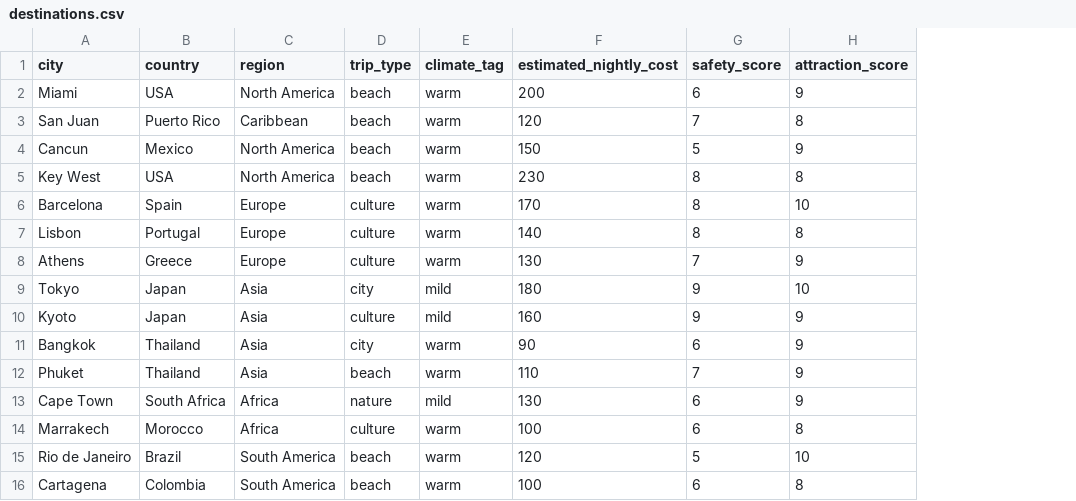
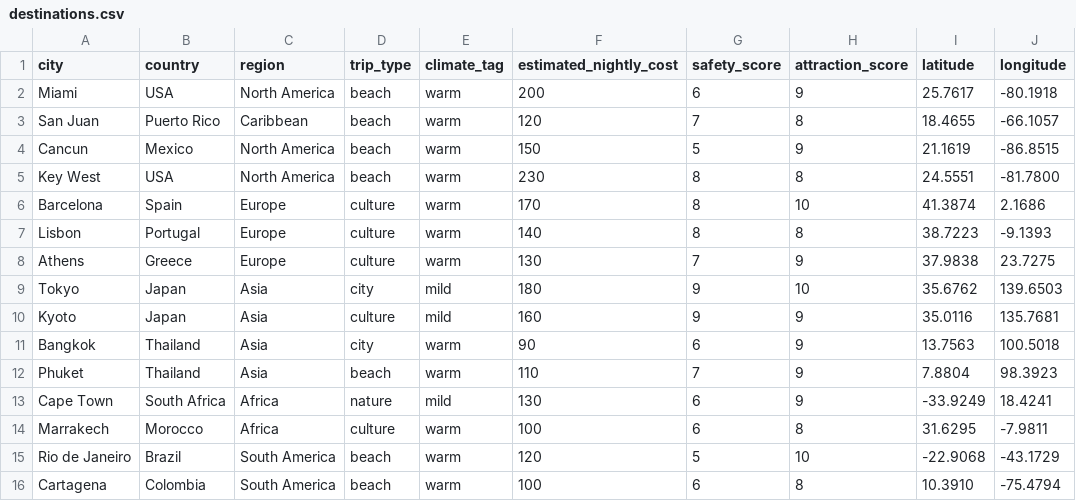
Before and after one commit to ellistechcode-droid/GreenBookAI, a CSV file: data/destinations.csv, drawn as a sheet; the diff names each change by its address in the sheet, - before the commit and + after, or states it on an @@ line.

```diff
--- a/data/destinations.csv
+++ b/data/destinations.csv
+column I (latitude), rows 2-16: 25.7617 | 18.4655 | 21.1619 | 24.5551 | 41.3874 | 38.7223 | 37.9838 | 35.6762 | 35.0116 | 13.7563 | 7.8804 | -33.9249 | 31.6295 | -22.9068 | 10.3910
+column J (longitude), rows 2-16: -80.1918 | -66.1057 | -86.8515 | -81.7800 | 2.1686 | -9.1393 | 23.7275 | 139.6503 | 135.7681 | 100.5018 | 98.3923 | 18.4241 | -7.9811 | -43.1729 | -75.4794
```
Also changed, not shown: 8 other files.
